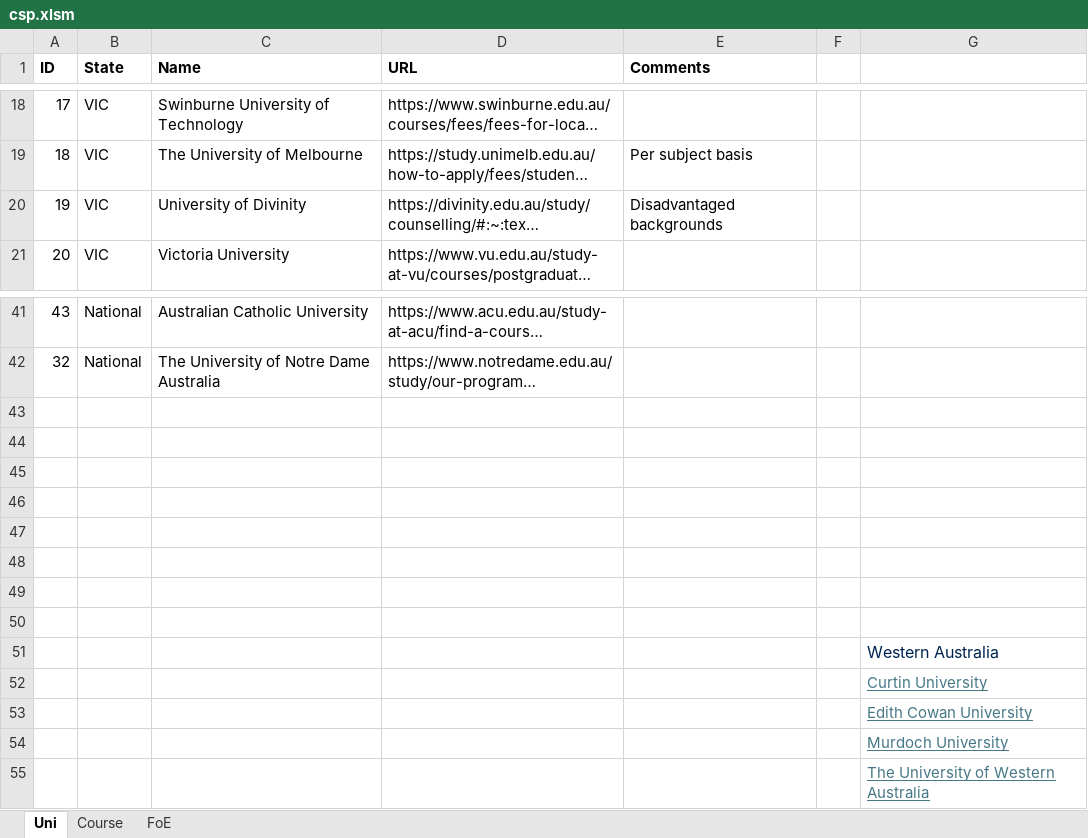
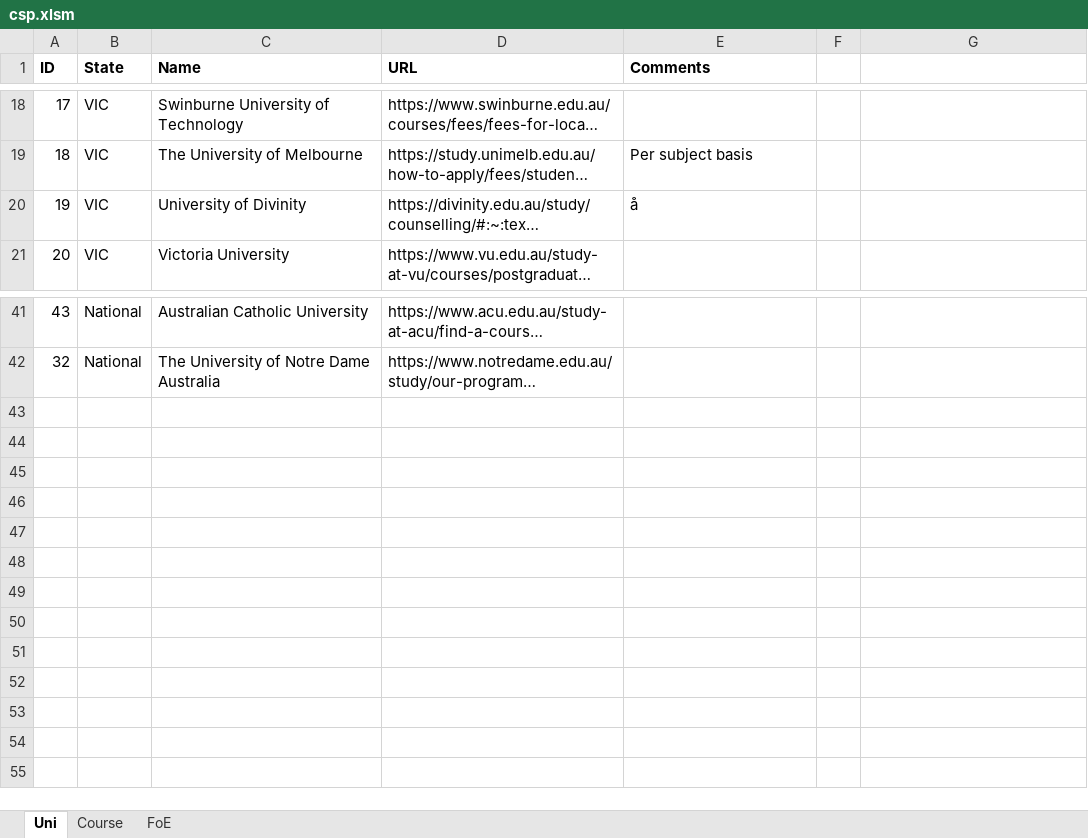
Before and after one commit to PointlessWidgetsCo/csp, an Excel workbook: csp.xlsm, sheet Uni, drawn as a sheet; only a part is shown, gaps mark what is left out; long unchanged cells end in …; values as stored, in another font and other column widths than the file's, no borders; the diff names each change by its address in the sheet, - before the commit and + after, or states it on an @@ line.

```diff
--- a/csp.xlsm (sheet Uni)
+++ b/csp.xlsm (sheet Uni)
-E20 (Comments): Disadvantaged backgrounds
+E20 (Comments): å
-row 43: (empty)
-row 44: (empty)
-row 45: (empty)
-row 46: (empty)
-row 47: (empty)
-row 48: (empty)
-row 49: (empty)
-row 50: (empty)
-row 51:  |  |  |  |  |  | Western Australia
-row 52:  |  |  |  |  |  | Curtin University
-row 53:  |  |  |  |  |  | Edith Cowan University
-row 54:  |  |  |  |  |  | Murdoch University
-row 55:  |  |  |  |  |  | The University of Western Australia
```
Also changed, not shown: sheet Course, formulas that keep their value, 4 other files.
